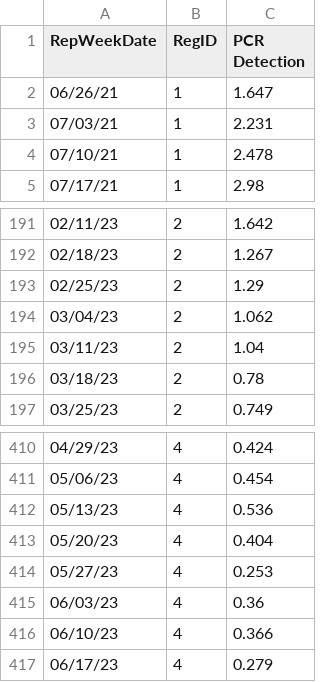
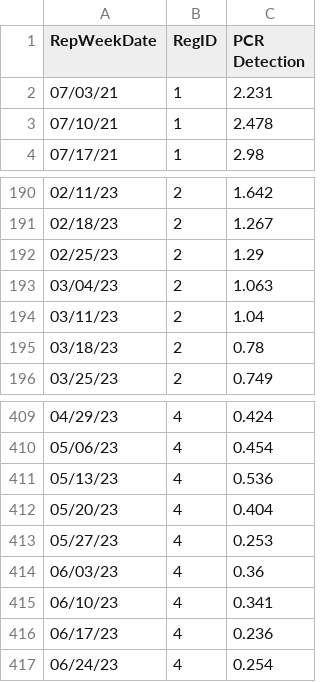
Before and after one commit to jasonwlee1/RSV-Regional-Data-Pull, a CSV file: rsv_regional_data.csv, drawn as a sheet; only a part is shown, gaps mark what is left out; the diff covers the shown part only.

```diff
--- a/rsv_regional_data.csv
+++ b/rsv_regional_data.csv
@@ -1,3 +1,2 @@
 RepWeekDate,RegID,PCR Detection
-06/26/21,1,1.647
 07/03/21,1,2.231
@@ -193,3 +192,3 @@ RepWeekDate,RegID,PCR Detection
 02/25/23,2,1.29
-03/04/23,2,1.062
+03/04/23,2,1.063
 03/11/23,2,1.04
@@ -415,3 +414,4 @@ RepWeekDate,RegID,PCR Detection
 06/03/23,4,0.36
-06/10/23,4,0.366
-06/17/23,4,0.279
+06/10/23,4,0.341
+06/17/23,4,0.236
+06/24/23,4,0.254
```
Also changed, not shown: 3 added rows, 3 removed rows and 16 edited cells elsewhere in this file.
